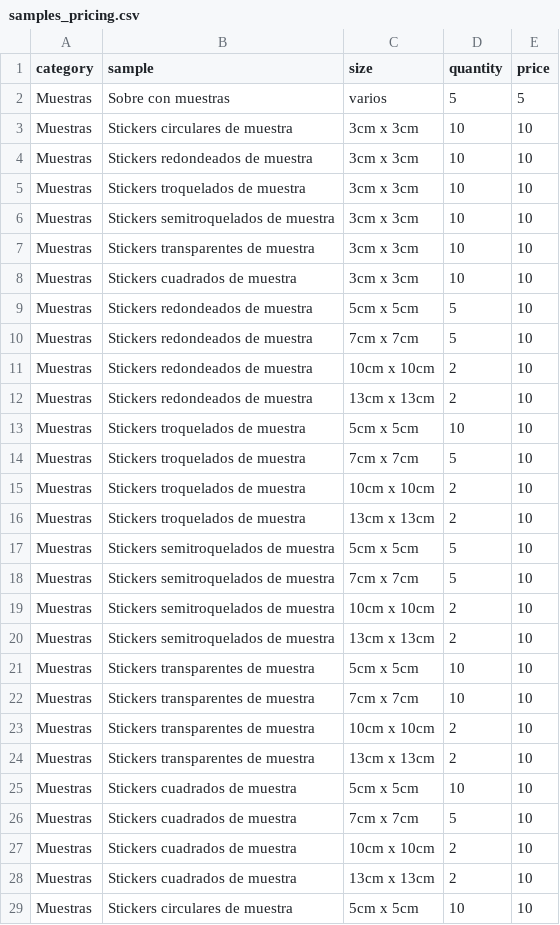
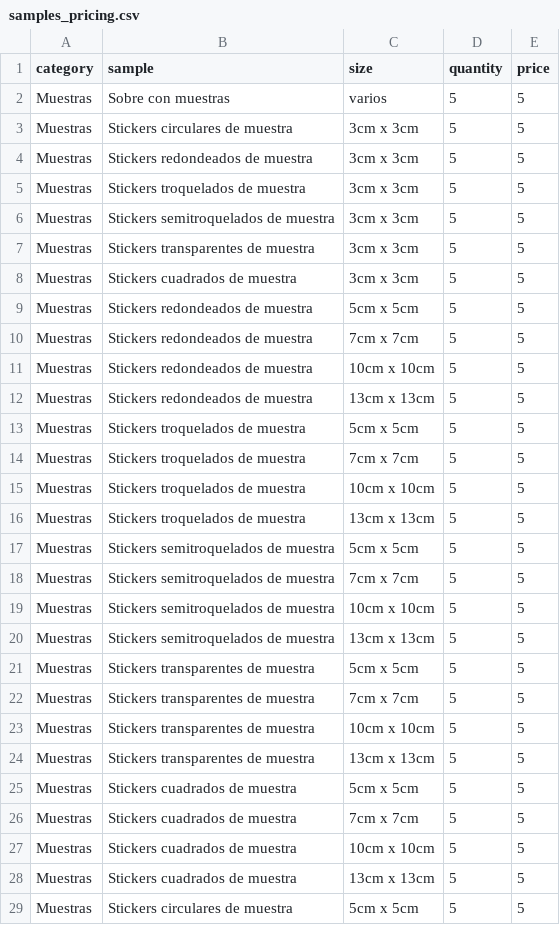
Before and after one commit to OmarGonD/stickers_gallito, a CSV file: static/data/samples_pricing.csv, drawn as a sheet; only a part is shown; the diff covers the shown part only.

Commit message:
fixed samples

```diff
--- a/static/data/samples_pricing.csv
+++ b/static/data/samples_pricing.csv
@@ -2,28 +2,28 @@ category,sample,size,quantity,price
 Muestras,Sobre con muestras,varios,5,5
-Muestras,Stickers circulares de muestra,3cm x 3cm,10,10
-Muestras,Stickers redondeados de muestra,3cm x 3cm,10,10
-Muestras,Stickers troquelados de muestra,3cm x 3cm,10,10
-Muestras,Stickers semitroquelados de muestra,3cm x 3cm,10,10
-Muestras,Stickers transparentes de muestra,3cm x 3cm,10,10
-Muestras,Stickers cuadrados de muestra,3cm x 3cm,10,10
-Muestras,Stickers redondeados de muestra,5cm x 5cm,5,10
-Muestras,Stickers redondeados de muestra,7cm x 7cm,5,10
-Muestras,Stickers redondeados de muestra,10cm x 10cm,2,10
-Muestras,Stickers redondeados de muestra,13cm x 13cm,2,10
-Muestras,Stickers troquelados de muestra,5cm x 5cm,10,10
-Muestras,Stickers troquelados de muestra,7cm x 7cm,5,10
-Muestras,Stickers troquelados de muestra,10cm x 10cm,2,10
-Muestras,Stickers troquelados de muestra,13cm x 13cm,2,10
-Muestras,Stickers semitroquelados de muestra,5cm x 5cm,5,10
-Muestras,Stickers semitroquelados de muestra,7cm x 7cm,5,10
-Muestras,Stickers semitroquelados de muestra,10cm x 10cm,2,10
-Muestras,Stickers semitroquelados de muestra,13cm x 13cm,2,10
-Muestras,Stickers transparentes de muestra,5cm x 5cm,10,10
-Muestras,Stickers transparentes de muestra,7cm x 7cm,10,10
-Muestras,Stickers transparentes de muestra,10cm x 10cm,2,10
-Muestras,Stickers transparentes de muestra,13cm x 13cm,2,10
-Muestras,Stickers cuadrados de muestra,5cm x 5cm,10,10
-Muestras,Stickers cuadrados de muestra,7cm x 7cm,5,10
-Muestras,Stickers cuadrados de muestra,10cm x 10cm,2,10
-Muestras,Stickers cuadrados de muestra,13cm x 13cm,2,10
-Muestras,Stickers circulares de muestra,5cm x 5cm,10,10
+Muestras,Stickers circulares de muestra,3cm x 3cm,5,5
+Muestras,Stickers redondeados de muestra,3cm x 3cm,5,5
+Muestras,Stickers troquelados de muestra,3cm x 3cm,5,5
+Muestras,Stickers semitroquelados de muestra,3cm x 3cm,5,5
+Muestras,Stickers transparentes de muestra,3cm x 3cm,5,5
+Muestras,Stickers cuadrados de muestra,3cm x 3cm,5,5
+Muestras,Stickers redondeados de muestra,5cm x 5cm,5,5
+Muestras,Stickers redondeados de muestra,7cm x 7cm,5,5
+Muestras,Stickers redondeados de muestra,10cm x 10cm,5,5
+Muestras,Stickers redondeados de muestra,13cm x 13cm,5,5
+Muestras,Stickers troquelados de muestra,5cm x 5cm,5,5
+Muestras,Stickers troquelados de muestra,7cm x 7cm,5,5
+Muestras,Stickers troquelados de muestra,10cm x 10cm,5,5
+Muestras,Stickers troquelados de muestra,13cm x 13cm,5,5
+Muestras,Stickers semitroquelados de muestra,5cm x 5cm,5,5
+Muestras,Stickers semitroquelados de muestra,7cm x 7cm,5,5
+Muestras,Stickers semitroquelados de muestra,10cm x 10cm,5,5
+Muestras,Stickers semitroquelados de muestra,13cm x 13cm,5,5
+Muestras,Stickers transparentes de muestra,5cm x 5cm,5,5
+Muestras,Stickers transparentes de muestra,7cm x 7cm,5,5
+Muestras,Stickers transparentes de muestra,10cm x 10cm,5,5
+Muestras,Stickers transparentes de muestra,13cm x 13cm,5,5
+Muestras,Stickers cuadrados de muestra,5cm x 5cm,5,5
+Muestras,Stickers cuadrados de muestra,7cm x 7cm,5,5
+Muestras,Stickers cuadrados de muestra,10cm x 10cm,5,5
+Muestras,Stickers cuadrados de muestra,13cm x 13cm,5,5
+Muestras,Stickers circulares de muestra,5cm x 5cm,5,5
```
Also changed, not shown: 5 edited cells elsewhere in this file, 12 other files.
